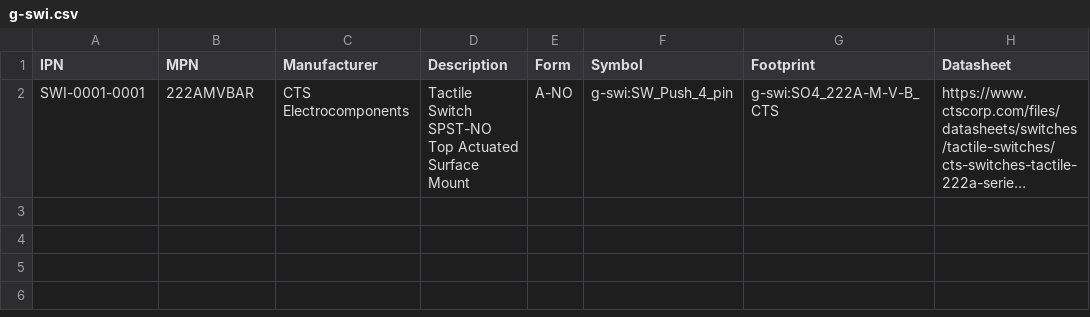
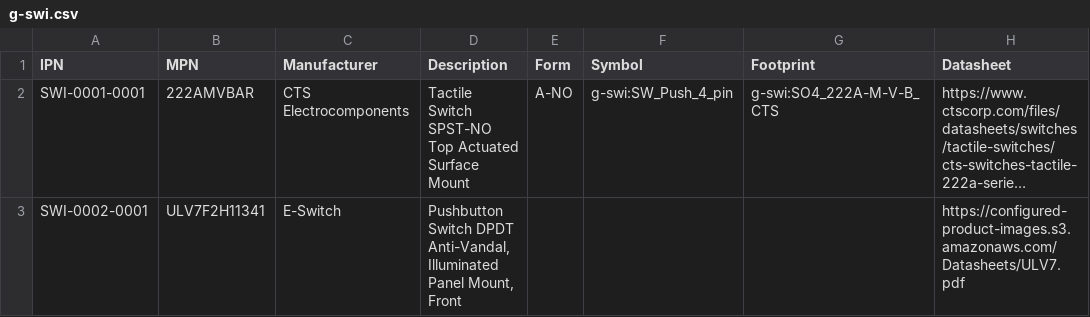
Before and after one commit to git-plm/parts, a CSV file: database/g-swi.csv, drawn as a sheet; long unchanged cells end in …; the diff names each change by its address in the sheet, - before the commit and + after, or states it on an @@ line.

```diff
--- a/database/g-swi.csv
+++ b/database/g-swi.csv
+row 3: SWI-0002-0001 | ULV7F2H11341 | E-Switch | Pushbutton Switch DPDT Anti-Vandal, Illuminated Panel Mount, Front |  |  |  | https://configured-product-images.s3.amazonaws.com/Datasheets/ULV7.pdf
```
Also changed, not shown: database/g-con.csv, 2 other files.
